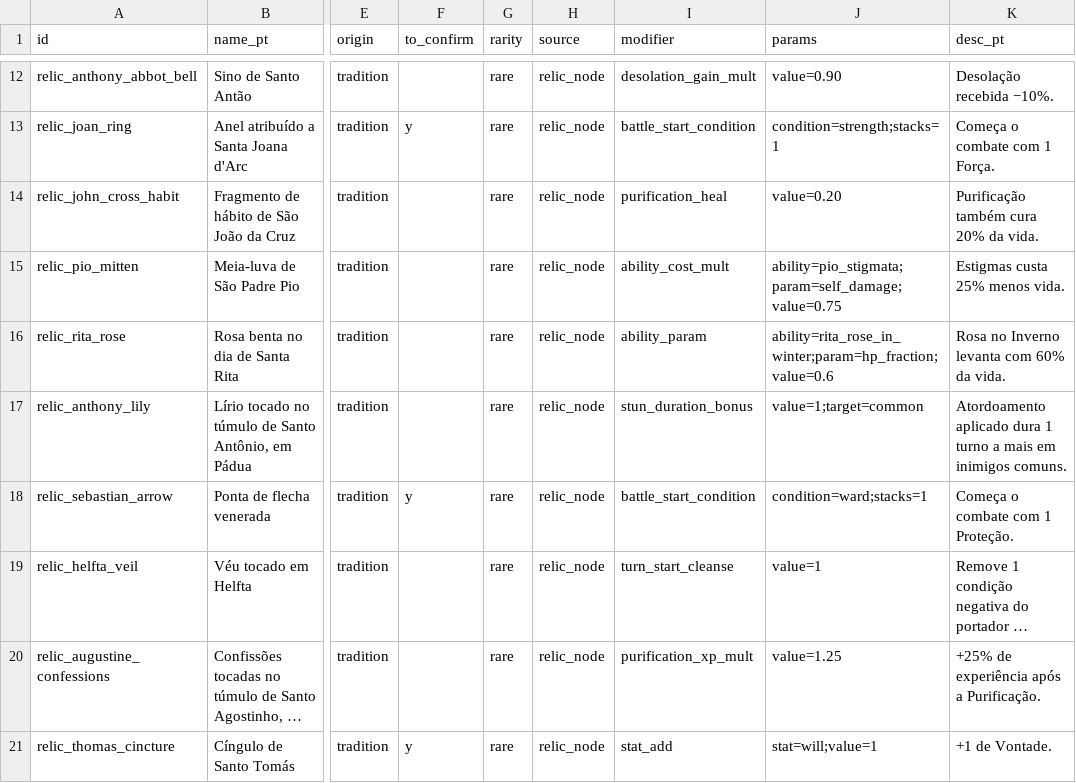
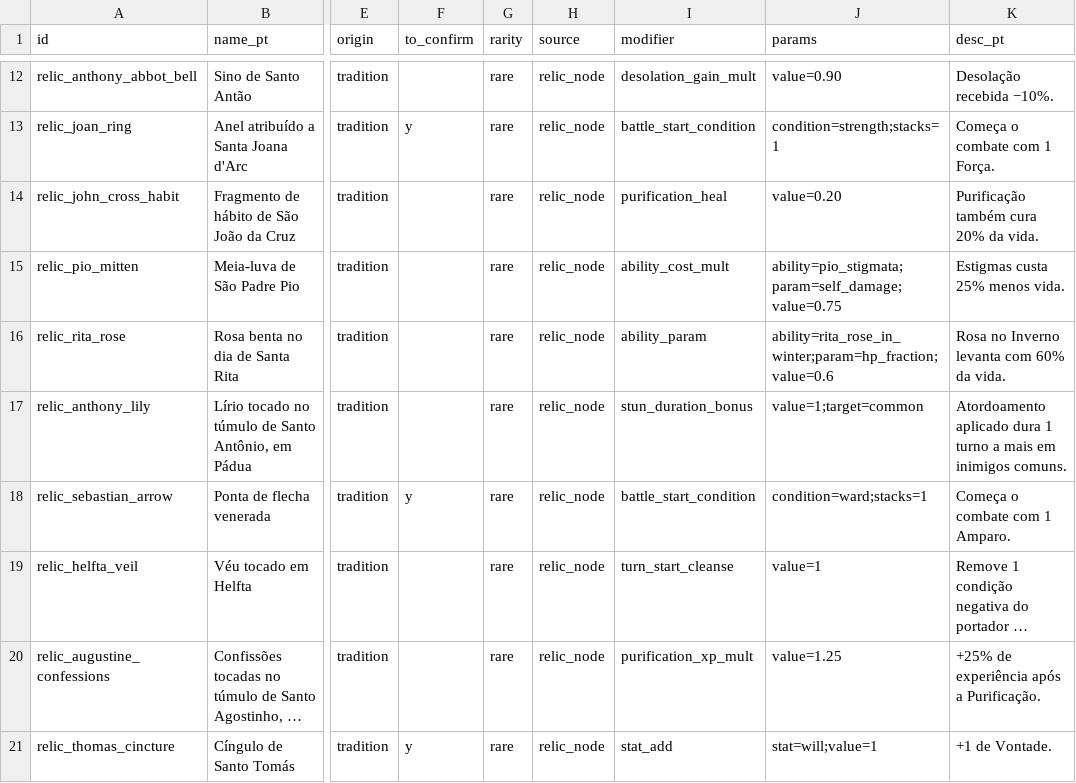
Before and after one commit to alnsouza90/Ad-Inferos---RPG, a CSV file: docs/balance/relics.csv, drawn as a sheet; only a part is shown, gaps mark what is left out; long unchanged cells end in …; the diff names each change by its address in the sheet, - before the commit and + after, or states it on an @@ line.

```diff
--- a/docs/balance/relics.csv
+++ b/docs/balance/relics.csv
-K18 (desc_pt): Começa o combate com 1 Proteção.
+K18 (desc_pt): Começa o combate com 1 Amparo.
```
Also changed, not shown: 23 other files.
